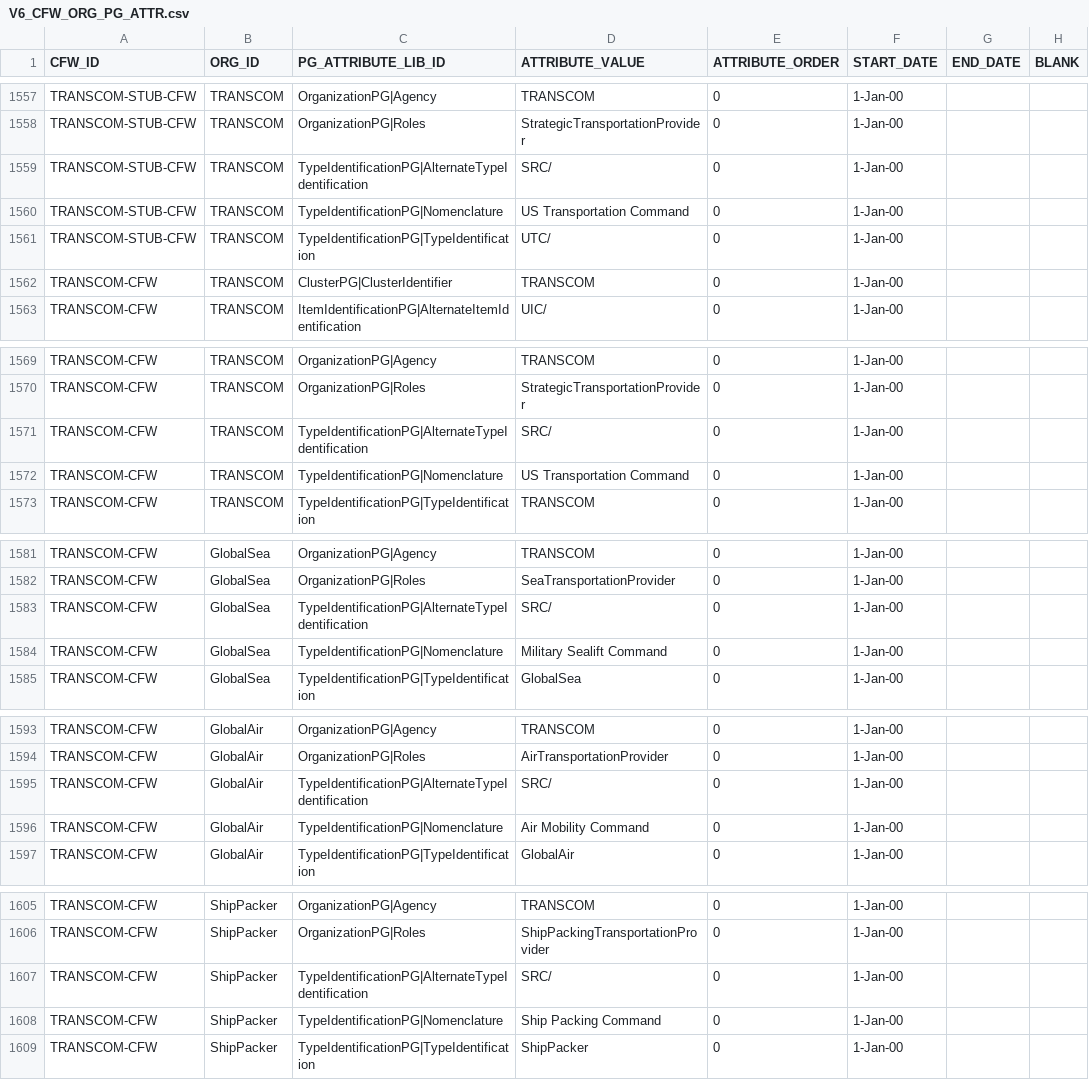
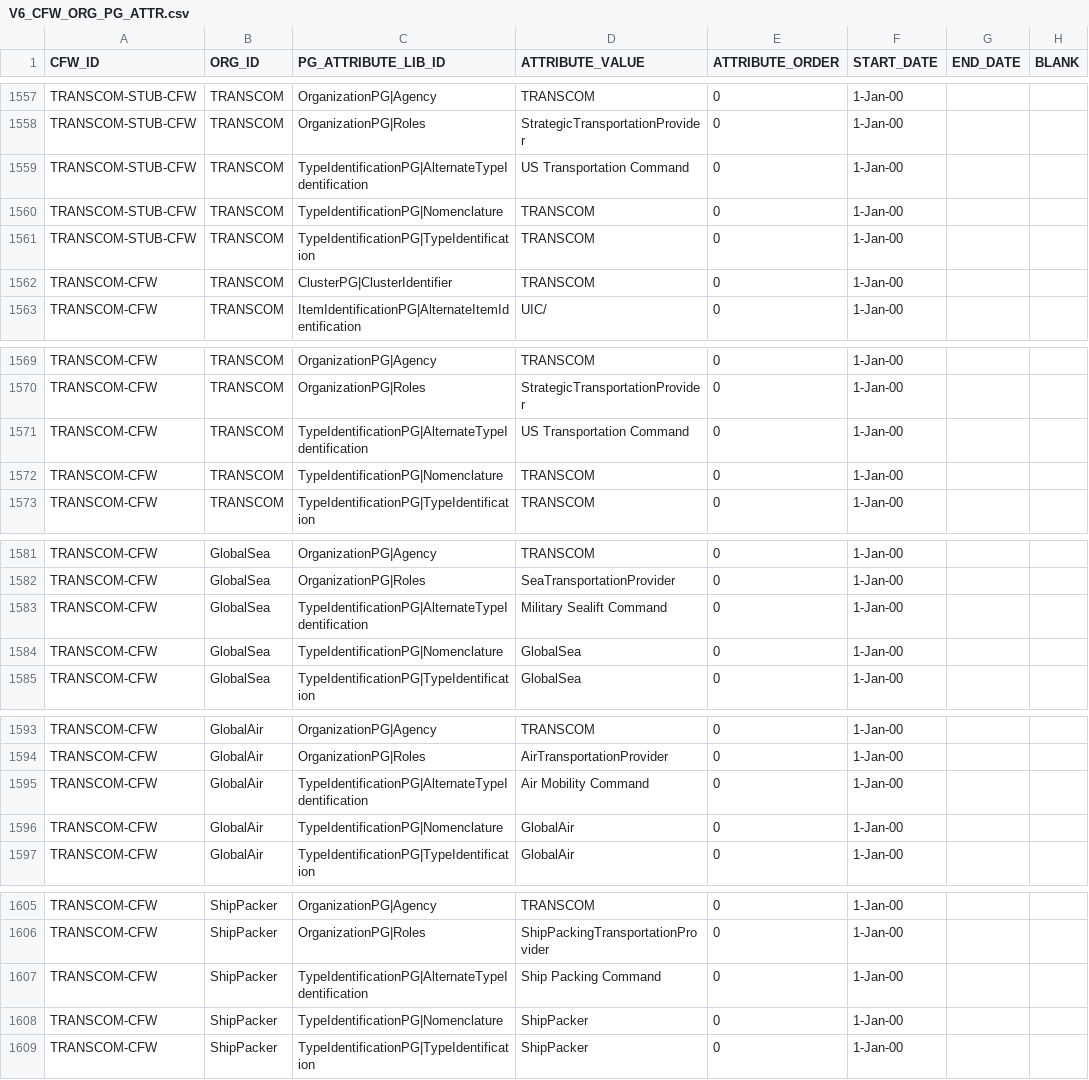
Before and after one commit to codeaudit/cougaar-csmart, a CSV file: csmart/data/cmt/data/V6_CFW_ORG_PG_ATTR.csv, drawn as a sheet; only a part is shown, gaps mark what is left out; the diff covers the shown part only.

Commit message:
Corrections to 3ID data

```diff
--- a/csmart/data/cmt/data/V6_CFW_ORG_PG_ATTR.csv
+++ b/csmart/data/cmt/data/V6_CFW_ORG_PG_ATTR.csv
@@ -1558,5 +1558,5 @@ TRANSCOM-STUB-CFW,TRANSCOM,OrganizationPG|Agency,TRANSCOM,0,1-Jan-00,,
 TRANSCOM-STUB-CFW,TRANSCOM,OrganizationPG|Roles,StrategicTransportationProvider,0,1-Jan-00,,
-TRANSCOM-STUB-CFW,TRANSCOM,TypeIdentificationPG|AlternateTypeIdentification,SRC/,0,1-Jan-00,,
-TRANSCOM-STUB-CFW,TRANSCOM,TypeIdentificationPG|Nomenclature,US Transportation Command,0,1-Jan-00,,
-TRANSCOM-STUB-CFW,TRANSCOM,TypeIdentificationPG|TypeIdentification,UTC/,0,1-Jan-00,,
+TRANSCOM-STUB-CFW,TRANSCOM,TypeIdentificationPG|AlternateTypeIdentification,US Transportation Command,0,1-Jan-00,,
+TRANSCOM-STUB-CFW,TRANSCOM,TypeIdentificationPG|Nomenclature,TRANSCOM,0,1-Jan-00,,
+TRANSCOM-STUB-CFW,TRANSCOM,TypeIdentificationPG|TypeIdentification,TRANSCOM,0,1-Jan-00,,
 TRANSCOM-CFW,TRANSCOM,ClusterPG|ClusterIdentifier,TRANSCOM,0,1-Jan-00,,
@@ -1570,4 +1570,4 @@ TRANSCOM-CFW,TRANSCOM,OrganizationPG|Agency,TRANSCOM,0,1-Jan-00,,
 TRANSCOM-CFW,TRANSCOM,OrganizationPG|Roles,StrategicTransportationProvider,0,1-Jan-00,,
-TRANSCOM-CFW,TRANSCOM,TypeIdentificationPG|AlternateTypeIdentification,SRC/,0,1-Jan-00,,
-TRANSCOM-CFW,TRANSCOM,TypeIdentificationPG|Nomenclature,US Transportation Command,0,1-Jan-00,,
+TRANSCOM-CFW,TRANSCOM,TypeIdentificationPG|AlternateTypeIdentification,US Transportation Command,0,1-Jan-00,,
+TRANSCOM-CFW,TRANSCOM,TypeIdentificationPG|Nomenclature,TRANSCOM,0,1-Jan-00,,
 TRANSCOM-CFW,TRANSCOM,TypeIdentificationPG|TypeIdentification,TRANSCOM,0,1-Jan-00,,
@@ -1582,4 +1582,4 @@ TRANSCOM-CFW,GlobalSea,OrganizationPG|Agency,TRANSCOM,0,1-Jan-00,,
 TRANSCOM-CFW,GlobalSea,OrganizationPG|Roles,SeaTransportationProvider,0,1-Jan-00,,
-TRANSCOM-CFW,GlobalSea,TypeIdentificationPG|AlternateTypeIdentification,SRC/,0,1-Jan-00,,
-TRANSCOM-CFW,GlobalSea,TypeIdentificationPG|Nomenclature,Military Sealift Command,0,1-Jan-00,,
+TRANSCOM-CFW,GlobalSea,TypeIdentificationPG|AlternateTypeIdentification,Military Sealift Command,0,1-Jan-00,,
+TRANSCOM-CFW,GlobalSea,TypeIdentificationPG|Nomenclature,GlobalSea,0,1-Jan-00,,
 TRANSCOM-CFW,GlobalSea,TypeIdentificationPG|TypeIdentification,GlobalSea,0,1-Jan-00,,
@@ -1594,4 +1594,4 @@ TRANSCOM-CFW,GlobalAir,OrganizationPG|Agency,TRANSCOM,0,1-Jan-00,,
 TRANSCOM-CFW,GlobalAir,OrganizationPG|Roles,AirTransportationProvider,0,1-Jan-00,,
-TRANSCOM-CFW,GlobalAir,TypeIdentificationPG|AlternateTypeIdentification,SRC/,0,1-Jan-00,,
-TRANSCOM-CFW,GlobalAir,TypeIdentificationPG|Nomenclature,Air Mobility Command,0,1-Jan-00,,
+TRANSCOM-CFW,GlobalAir,TypeIdentificationPG|AlternateTypeIdentification,Air Mobility Command,0,1-Jan-00,,
+TRANSCOM-CFW,GlobalAir,TypeIdentificationPG|Nomenclature,GlobalAir,0,1-Jan-00,,
 TRANSCOM-CFW,GlobalAir,TypeIdentificationPG|TypeIdentification,GlobalAir,0,1-Jan-00,,
@@ -1606,4 +1606,4 @@ TRANSCOM-CFW,ShipPacker,OrganizationPG|Agency,TRANSCOM,0,1-Jan-00,,
 TRANSCOM-CFW,ShipPacker,OrganizationPG|Roles,ShipPackingTransportationProvider,0,1-Jan-00,,
-TRANSCOM-CFW,ShipPacker,TypeIdentificationPG|AlternateTypeIdentification,SRC/,0,1-Jan-00,,
-TRANSCOM-CFW,ShipPacker,TypeIdentificationPG|Nomenclature,Ship Packing Command,0,1-Jan-00,,
+TRANSCOM-CFW,ShipPacker,TypeIdentificationPG|AlternateTypeIdentification,Ship Packing Command,0,1-Jan-00,,
+TRANSCOM-CFW,ShipPacker,TypeIdentificationPG|Nomenclature,ShipPacker,0,1-Jan-00,,
 TRANSCOM-CFW,ShipPacker,TypeIdentificationPG|TypeIdentification,ShipPacker,0,1-Jan-00,,
```
Also changed, not shown: 6 edited cells elsewhere in this file, csmart/data/cmt/data/V6_CFW_ORG_HIERARCHY.csv.
